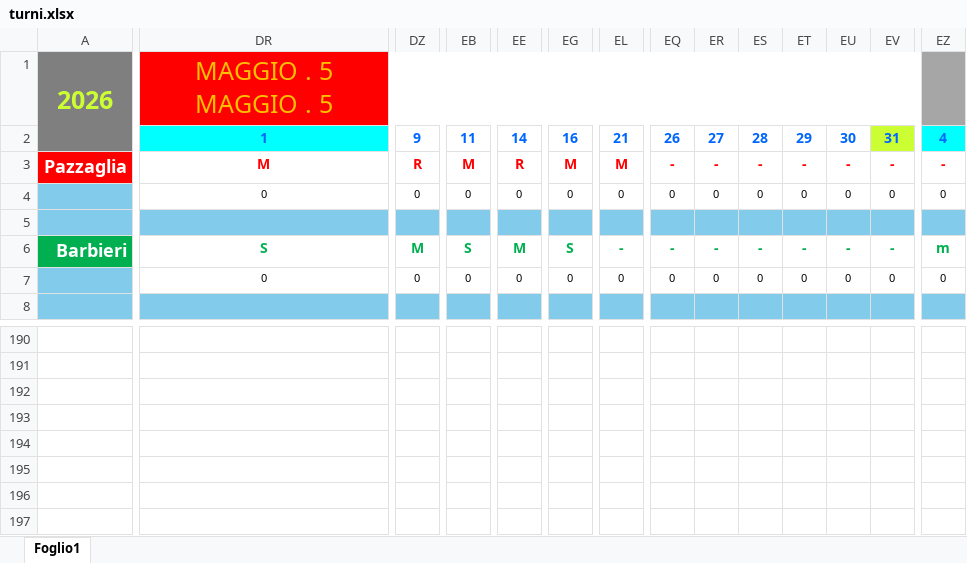
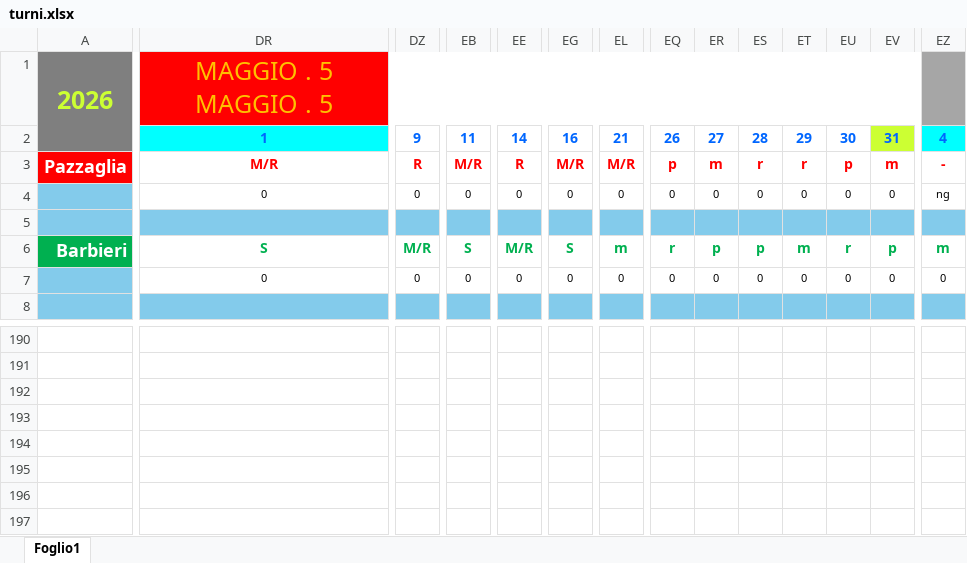
Before and after one commit to centrale118rsm-code/Turni-Autisti-2026-Rsm, an Excel workbook: turni.xlsx, sheet Foglio1, drawn as a sheet; only a part is shown, gaps mark what is left out; values as stored, in another font and other column widths than the file's, no borders; conditional formats not drawn; the diff covers the shown part only; the diff names each change by its address in the sheet, - before the commit and + after, or states it on an @@ line.

```diff
--- a/turni.xlsx (sheet Foglio1)
+++ b/turni.xlsx (sheet Foglio1)
-DR3: M
+DR3: M/R
-EB3: M
+EB3: M/R
-EG3: M
+EG3: M/R
-EL3: M
+EL3: M/R
-EQ3: -
+EQ3: p
-ER3: -
+ER3: m
-ES3: -
+ES3: r
-ET3: -
+ET3: r
-EU3: -
+EU3: p
-EV3: -
+EV3: m
-EZ4: 0
+EZ4: ng
-DZ6: M
+DZ6: M/R
-EE6: M
+EE6: M/R
-EL6: -
+EL6: m
-EQ6: -
+EQ6: r
-ER6: -
+ER6: p
-ES6: -
+ES6: p
-ET6: -
+ET6: m
-EU6: -
+EU6: r
-EV6: -
+EV6: p
```
Also changed, not shown: other rows of this sheet.
